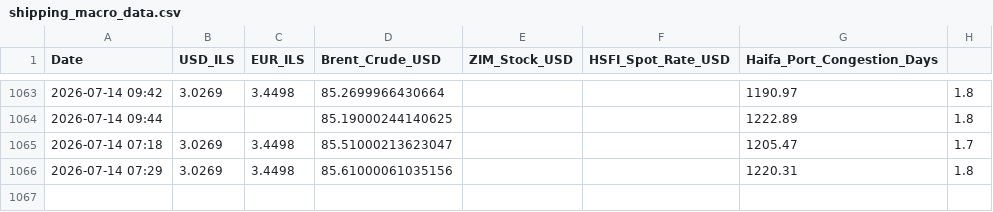
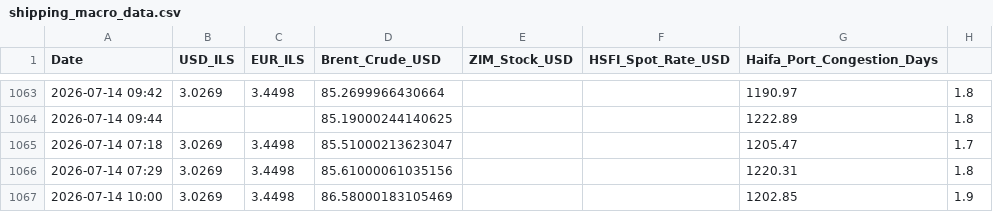
Before and after one commit to AshKatzEm/logistics-cost, a CSV file: shipping_macro_data.csv, drawn as a sheet; only a part is shown, gaps mark what is left out; the diff names each change by its address in the sheet, - before the commit and + after, or states it on an @@ line.

```diff
--- a/shipping_macro_data.csv
+++ b/shipping_macro_data.csv
+row 1067: 2026-07-14 10:00 | 3.0269 | 3.4498 | 86.58000183105469 |  |  | 1202.85 | 1.9
```
